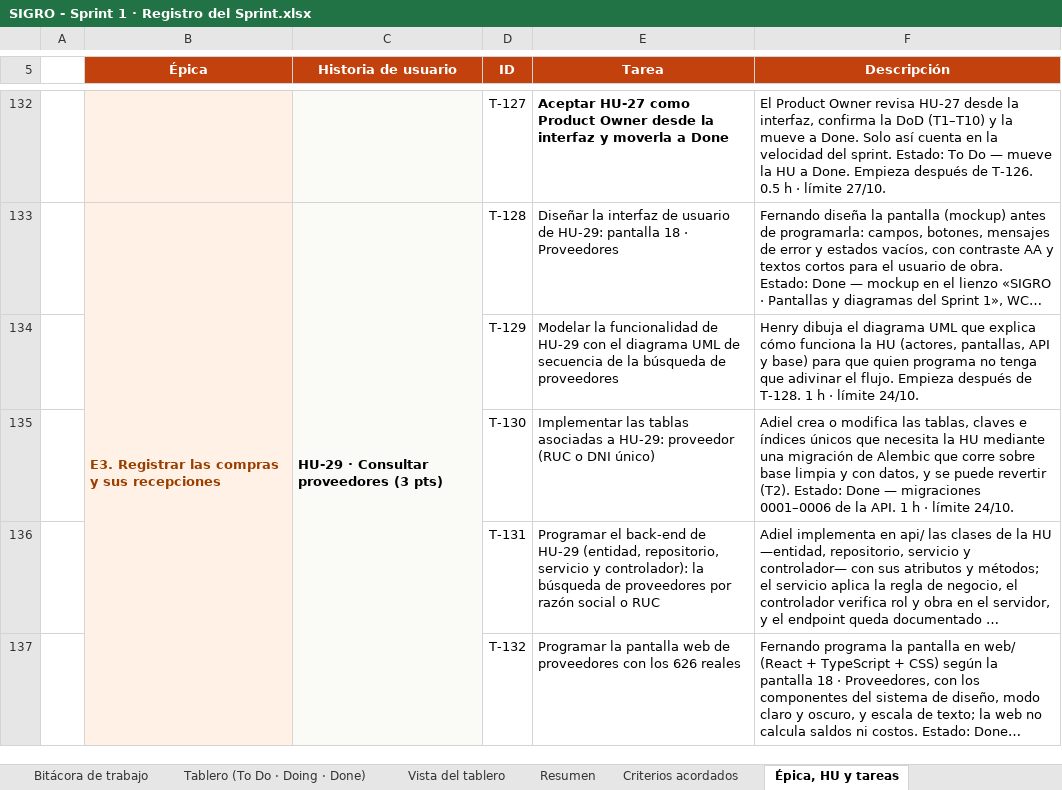
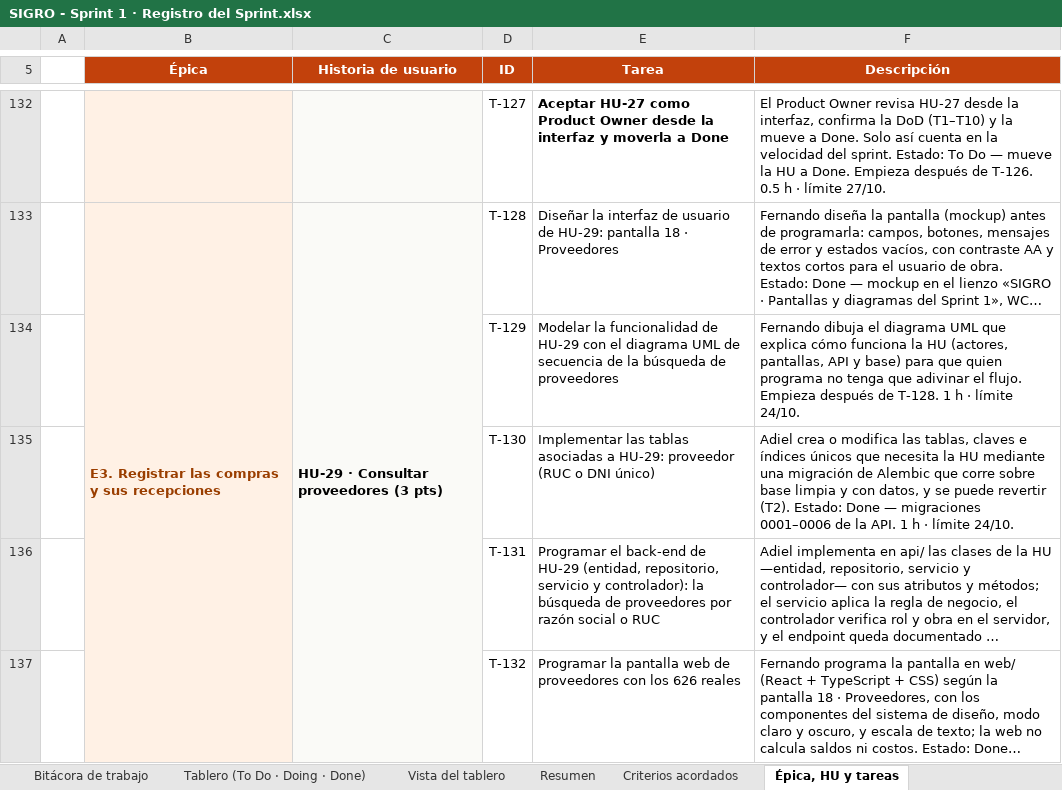
Before and after one commit to xteban-sp/sevens-sigro, an Excel workbook: docs/scrum/SIGRO - Sprint 1 · Registro del Sprint.xlsx, sheet Épica, HU y tareas, drawn as a sheet; only a part is shown, gaps mark what is left out; long unchanged cells end in …; values as stored, in another font and other column widths than the file's, no borders; the diff covers the shown part only; the diff names each change by its address in the sheet, - before the commit and + after, or states it on an @@ line.

```diff
--- a/docs/scrum/SIGRO - Sprint 1 · Registro del Sprint.xlsx (sheet Épica, HU y tareas)
+++ b/docs/scrum/SIGRO - Sprint 1 · Registro del Sprint.xlsx (sheet Épica, HU y tareas)
-F134 (Descripción): Henry dibuja el…
+F134 (Descripción): Fernando dibuja el…
```
Also changed, not shown: 9 edited cells elsewhere in this sheet, sheet Tablero (To Do · Doing · Done), sheet Registro de incidencias, sheet Bitácora de trabajo, 4 other files.
